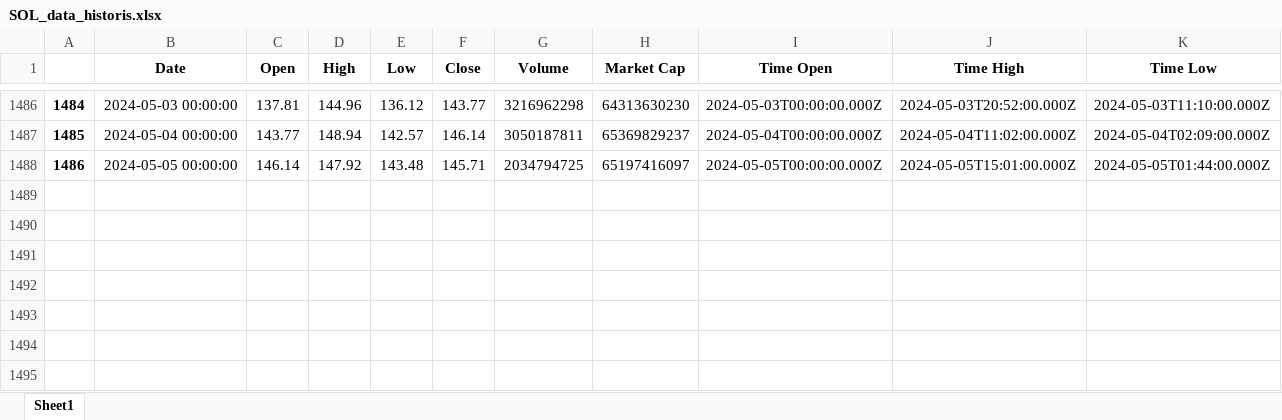
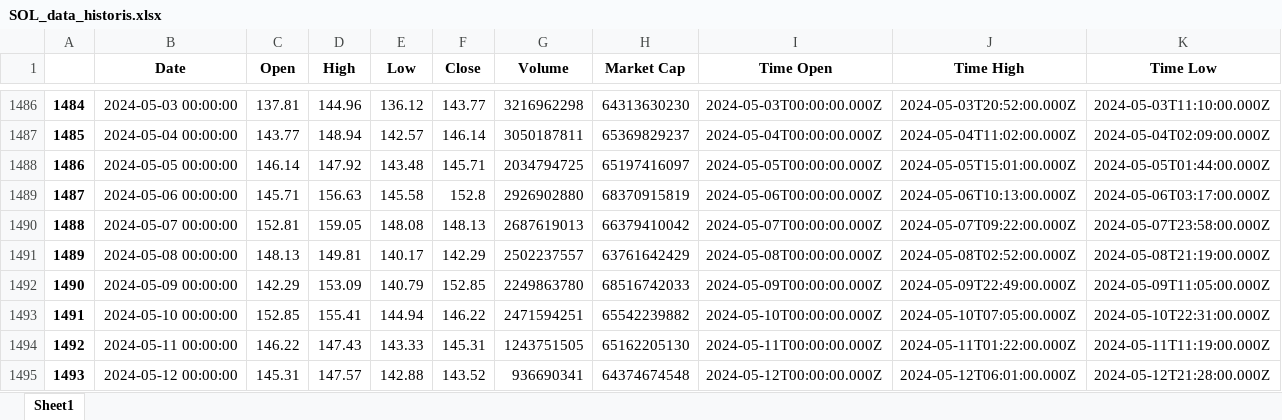
Before and after one commit to BaghasWahyu/Cryptocurrency-Predicition-App, an Excel workbook: data_historis/SOL_data_historis.xlsx, sheet Sheet1, drawn as a sheet; only a part is shown, gaps mark what is left out; values as stored, in another font and other column widths than the file's, no borders; rows hold the shown columns only; the diff names each change by its address in the sheet, - before the commit and + after, or states it on an @@ line.

Commit message:
modified:   data_historis/BNB_data_historis.xlsx 	modified:   data_historis/BNB_data_historis.xlsx:Zone.Identifier 	modified:   data_historis/BTC_data_historis.xlsx 	modified:   data_historis/BTC_data_historis.xlsx:Zone.Identifier 	modified:   data_historis/ETH_data_historis.xlsx 	modified:   data_historis/ETH_data_historis.xlsx:Zone.Identifier 	modified:   data_historis/SOL_data_historis.xlsx 	modified:   data_historis/SOL_data_historis.xlsx:Zone.Identifier 	modified:   data_historis/USDT_data_historis.xlsx 	modified:   data_historis/USDT_data_historis.xlsx:Zone.Identifier

```diff
--- a/data_historis/SOL_data_historis.xlsx (sheet Sheet1)
+++ b/data_historis/SOL_data_historis.xlsx (sheet Sheet1)
+row 1489: 1487 | 2024-05-06 00:00:00 | 145.71 | 156.63 | 145.58 | 152.8 | 2926902880 | 68370915819 | 2024-05-06T00:00:00.000Z | 2024-05-06T10:13:00.000Z | 2024-05-06T03:17:00.000Z
+row 1490: 1488 | 2024-05-07 00:00:00 | 152.81 | 159.05 | 148.08 | 148.13 | 2687619013 | 66379410042 | 2024-05-07T00:00:00.000Z | 2024-05-07T09:22:00.000Z | 2024-05-07T23:58:00.000Z
+row 1491: 1489 | 2024-05-08 00:00:00 | 148.13 | 149.81 | 140.17 | 142.29 | 2502237557 | 63761642429 | 2024-05-08T00:00:00.000Z | 2024-05-08T02:52:00.000Z | 2024-05-08T21:19:00.000Z
+row 1492: 1490 | 2024-05-09 00:00:00 | 142.29 | 153.09 | 140.79 | 152.85 | 2249863780 | 68516742033 | 2024-05-09T00:00:00.000Z | 2024-05-09T22:49:00.000Z | 2024-05-09T11:05:00.000Z
+row 1493: 1491 | 2024-05-10 00:00:00 | 152.85 | 155.41 | 144.94 | 146.22 | 2471594251 | 65542239882 | 2024-05-10T00:00:00.000Z | 2024-05-10T07:05:00.000Z | 2024-05-10T22:31:00.000Z
+row 1494: 1492 | 2024-05-11 00:00:00 | 146.22 | 147.43 | 143.33 | 145.31 | 1243751505 | 65162205130 | 2024-05-11T00:00:00.000Z | 2024-05-11T01:22:00.000Z | 2024-05-11T11:19:00.000Z
+row 1495: 1493 | 2024-05-12 00:00:00 | 145.31 | 147.57 | 142.88 | 143.52 | 936690341 | 64374674548 | 2024-05-12T00:00:00.000Z | 2024-05-12T06:01:00.000Z | 2024-05-12T21:28:00.000Z
```
Also changed, not shown: data_historis/BNB_data_historis.xlsx, data_historis/BTC_data_historis.xlsx, 7 other files.
